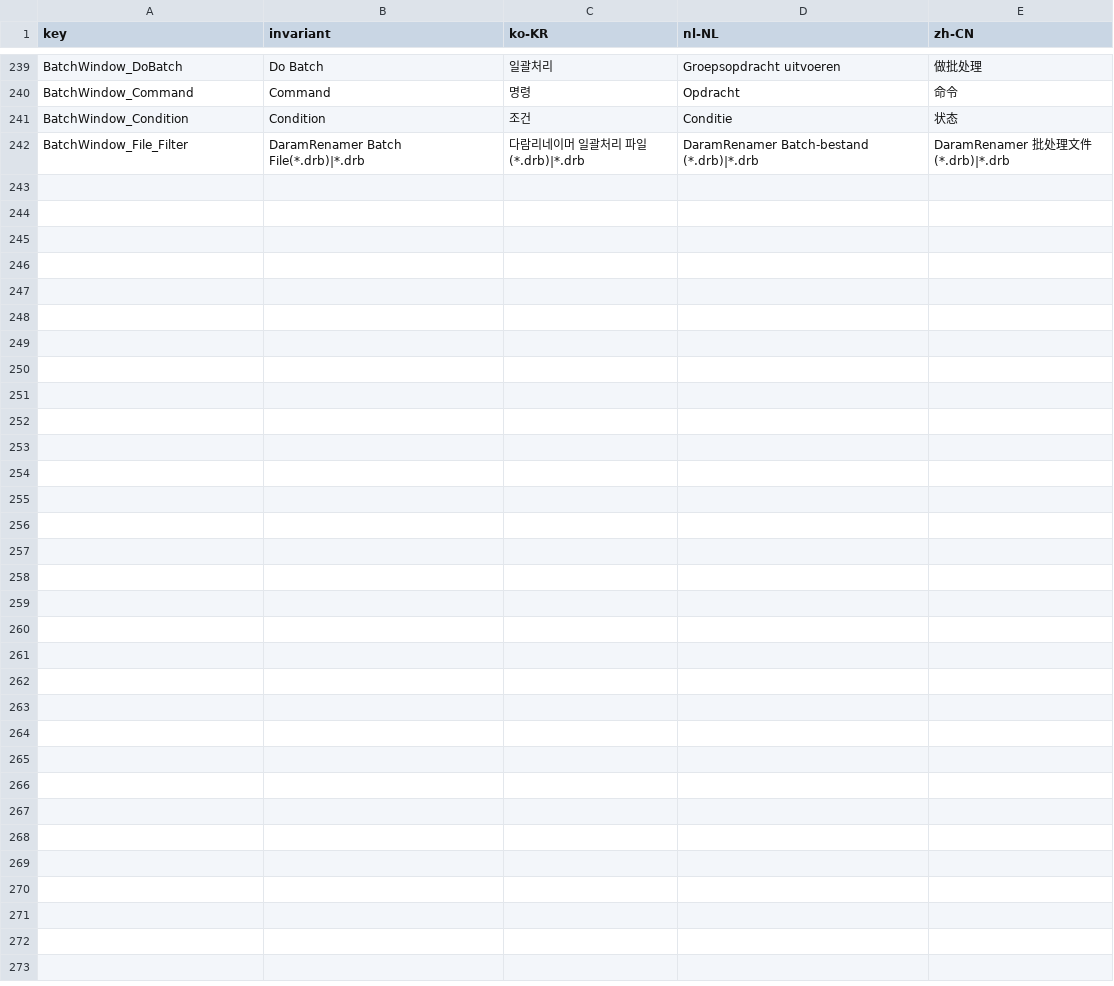
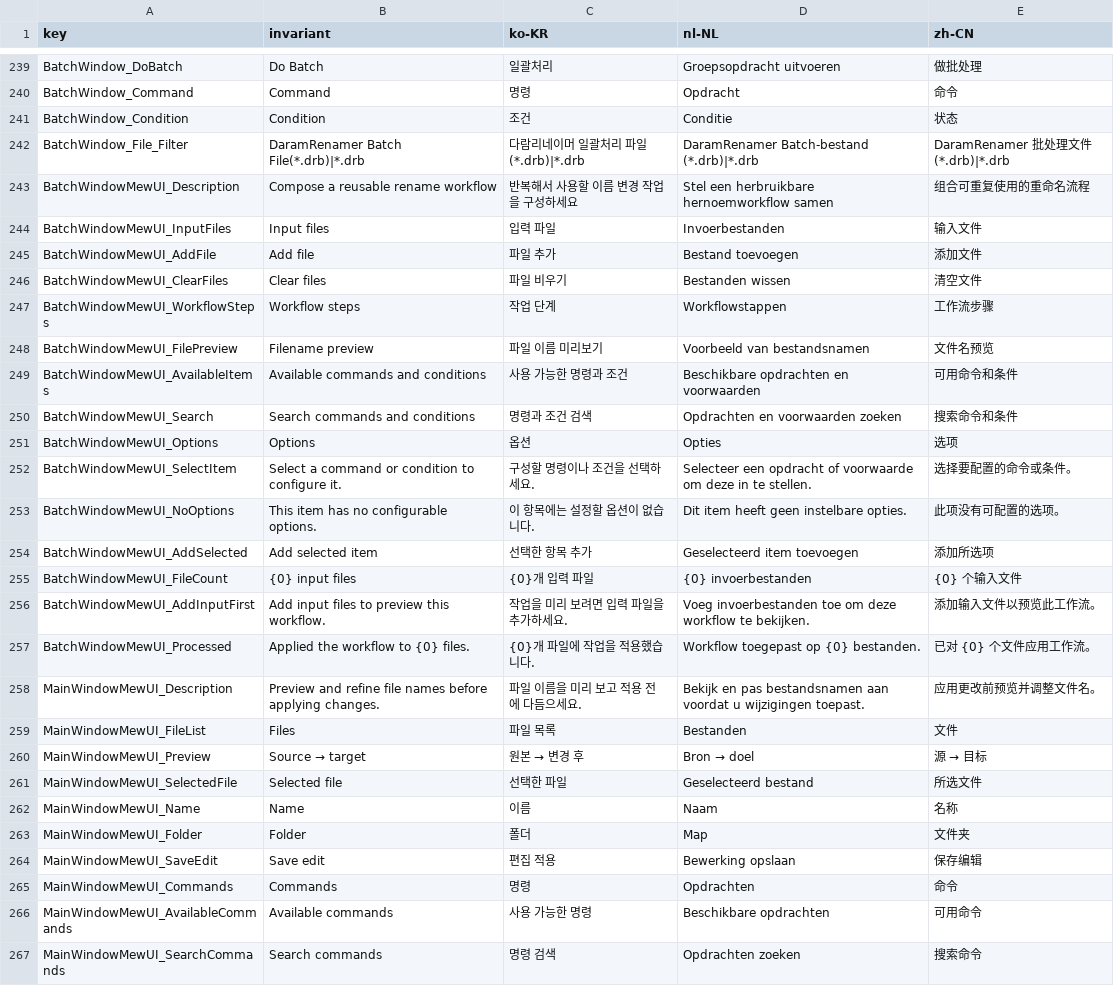
Before and after one commit to daramkun/DaramRenamer, a CSV file: DaramRenamer.Base/Strings/Strings.csv, drawn as a sheet; only a part is shown, gaps mark what is left out; the diff names each change by its address in the sheet, - before the commit and + after, or states it on an @@ line.

```diff
--- a/DaramRenamer.Base/Strings/Strings.csv
+++ b/DaramRenamer.Base/Strings/Strings.csv
+row 243: BatchWindowMewUI_Description | Compose a reusable rename workflow | 반복해서 사용할 이름 변경 작업을 구성하세요 | Stel een herbruikbare hernoemworkflow samen | 组合可重复使用的重命名流程
+row 244: BatchWindowMewUI_InputFiles | Input files | 입력 파일 | Invoerbestanden | 输入文件
+row 245: BatchWindowMewUI_AddFile | Add file | 파일 추가 | Bestand toevoegen | 添加文件
+row 246: BatchWindowMewUI_ClearFiles | Clear files | 파일 비우기 | Bestanden wissen | 清空文件
+row 247: BatchWindowMewUI_WorkflowSteps | Workflow steps | 작업 단계 | Workflowstappen | 工作流步骤
+row 248: BatchWindowMewUI_FilePreview | Filename preview | 파일 이름 미리보기 | Voorbeeld van bestandsnamen | 文件名预览
+row 249: BatchWindowMewUI_AvailableItems | Available commands and conditions | 사용 가능한 명령과 조건 | Beschikbare opdrachten en voorwaarden | 可用命令和条件
+row 250: BatchWindowMewUI_Search | Search commands and conditions | 명령과 조건 검색 | Opdrachten en voorwaarden zoeken | 搜索命令和条件
+row 251: BatchWindowMewUI_Options | Options | 옵션 | Opties | 选项
+row 252: BatchWindowMewUI_SelectItem | Select a command or condition to configure it. | 구성할 명령이나 조건을 선택하세요. | Selecteer een opdracht of voorwaarde om deze in te stellen. | 选择要配置的命令或条件。
+row 253: BatchWindowMewUI_NoOptions | This item has no configurable options. | 이 항목에는 설정할 옵션이 없습니다. | Dit item heeft geen instelbare opties. | 此项没有可配置的选项。
+row 254: BatchWindowMewUI_AddSelected | Add selected item | 선택한 항목 추가 | Geselecteerd item toevoegen | 添加所选项
+row 255: BatchWindowMewUI_FileCount | {0} input files | {0}개 입력 파일 | {0} invoerbestanden | {0} 个输入文件
+row 256: BatchWindowMewUI_AddInputFirst | Add input files to preview this workflow. | 작업을 미리 보려면 입력 파일을 추가하세요. | Voeg invoerbestanden toe om deze workflow te bekijken. | 添加输入文件以预览此工作流。
+row 257: BatchWindowMewUI_Processed | Applied the workflow to {0} files. | {0}개 파일에 작업을 적용했습니다. | Workflow toegepast op {0} bestanden. | 已对 {0} 个文件应用工作流。
+row 258: MainWindowMewUI_Description | Preview and refine file names before applying changes. | 파일 이름을 미리 보고 적용 전에 다듬으세요. | Bekijk en pas bestandsnamen aan voordat u wijzigingen toepast. | 应用更改前预览并调整文件名。
+row 259: MainWindowMewUI_FileList | Files | 파일 목록 | Bestanden | 文件
+row 260: MainWindowMewUI_Preview | Source → target | 원본 → 변경 후 | Bron → doel | 源 → 目标
+row 261: MainWindowMewUI_SelectedFile | Selected file | 선택한 파일 | Geselecteerd bestand | 所选文件
+row 262: MainWindowMewUI_Name | Name | 이름 | Naam | 名称
+row 263: MainWindowMewUI_Folder | Folder | 폴더 | Map | 文件夹
+row 264: MainWindowMewUI_SaveEdit | Save edit | 편집 적용 | Bewerking opslaan | 保存编辑
+row 265: MainWindowMewUI_Commands | Commands | 명령 | Opdrachten | 命令
+row 266: MainWindowMewUI_AvailableCommands | Available commands | 사용 가능한 명령 | Beschikbare opdrachten | 可用命令
+row 267: MainWindowMewUI_SearchCommands | Search commands | 명령 검색 | Opdrachten zoeken | 搜索命令
```
Also changed, not shown: 18 other files.
